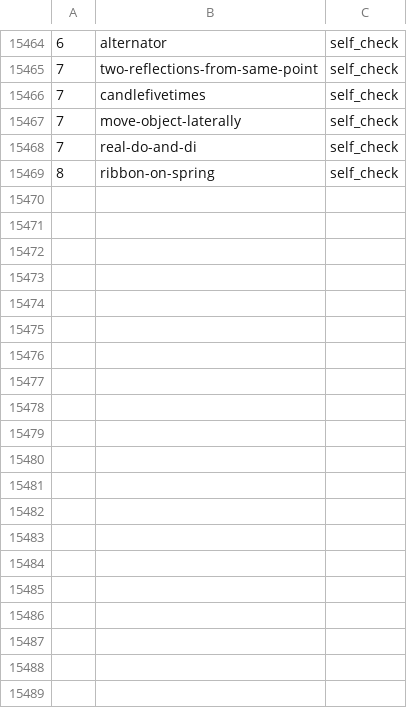
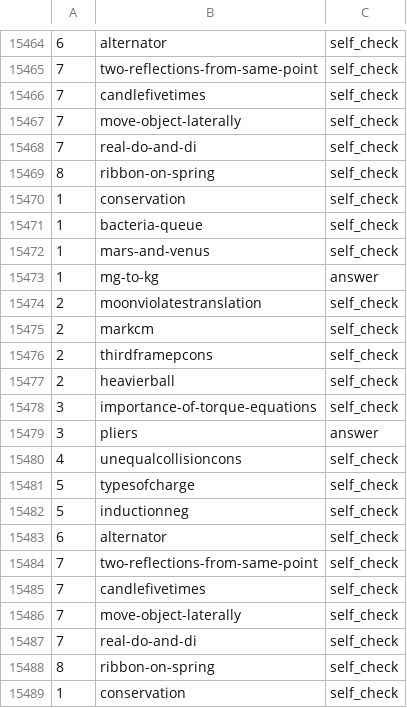
Before and after one commit to bkasel/lm, a CSV file: cp/answers.csv, drawn as a sheet; only a part is shown, gaps mark what is left out; the diff covers the shown part only; the diff names each change by its address in the sheet, - before the commit and + after, or states it on an @@ line.

```diff
--- a/cp/answers.csv
+++ b/cp/answers.csv
+row 15470: 1 | conservation | self_check
+row 15471: 1 | bacteria-queue | self_check
+row 15472: 1 | mars-and-venus | self_check
+row 15473: 1 | mg-to-kg | answer
+row 15474: 2 | moonviolatestranslation | self_check
+row 15475: 2 | markcm | self_check
+row 15476: 2 | thirdframepcons | self_check
+row 15477: 2 | heavierball | self_check
+row 15478: 3 | importance-of-torque-equations | self_check
+row 15479: 3 | pliers | answer
+row 15480: 4 | unequalcollisioncons | self_check
+row 15481: 5 | typesofcharge | self_check
+row 15482: 5 | inductionneg | self_check
+row 15483: 6 | alternator | self_check
+row 15484: 7 | two-reflections-from-same-point | self_check
+row 15485: 7 | candlefivetimes | self_check
+row 15486: 7 | move-object-laterally | self_check
+row 15487: 7 | real-do-and-di | self_check
+row 15488: 8 | ribbon-on-spring | self_check
+row 15489: 1 | conservation | self_check
```
Also changed, not shown: 37 added rows elsewhere in this file, data/per_book/problems_problems.csv, data/problems.csv, 5 other files.
